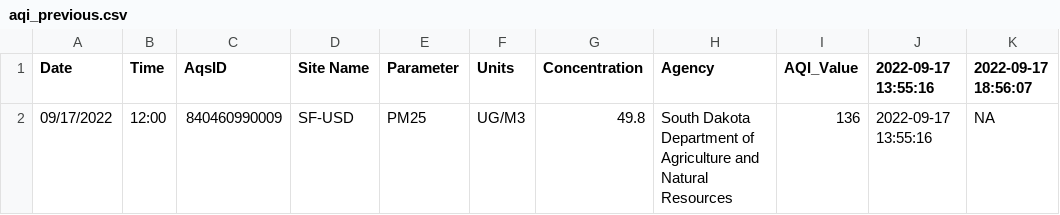
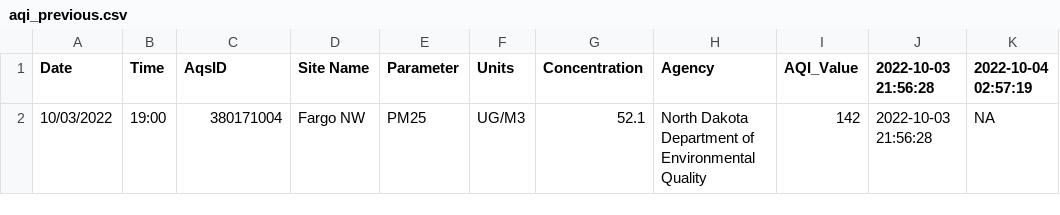
Before and after one commit to MPCA-air/aqi-watch, a CSV file: data/aqi_previous.csv, drawn as a sheet.

```diff
--- a/data/aqi_previous.csv
+++ b/data/aqi_previous.csv
@@ -1,2 +1,2 @@
-"Date","Time","AqsID","Site Name","Parameter","Units","Concentration","Agency","AQI_Value","2022-09-17 13:55:16","2022-09-17 18:56:07"
-"09/17/2022","12:00","840460990009","SF-USD","PM25","UG/M3",49.8,"South Dakota Department of Agriculture and Natural Resources",136,"2022-09-17 13:55:16",NA
+"Date","Time","AqsID","Site Name","Parameter","Units","Concentration","Agency","AQI_Value","2022-10-03 21:56:28","2022-10-04 02:57:19"
+"10/03/2022","19:00","380171004","Fargo NW","PM25","UG/M3",52.1,"North Dakota Department of Environmental Quality",142,"2022-10-03 21:56:28",NA
```
Also changed, not shown: 8 other files.
